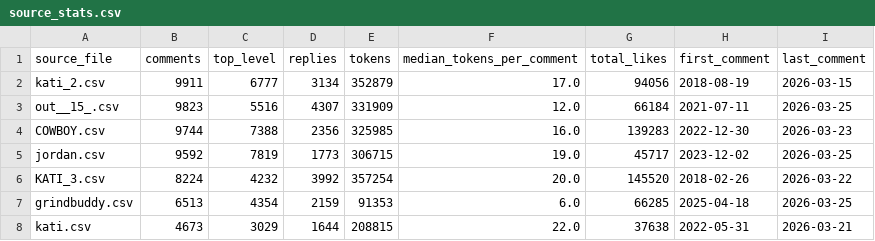
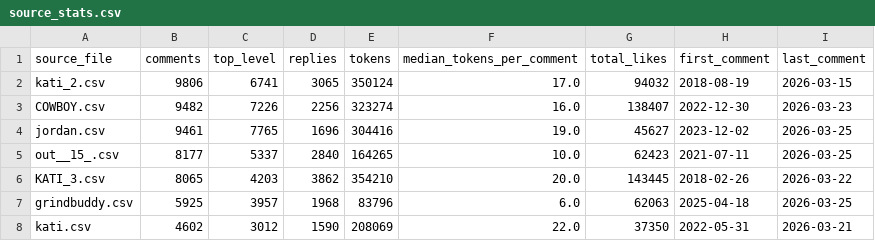
Before and after one commit to Adelyaaibolova/mindwords-corpus, a CSV file: data/derived/source_stats.csv, drawn as a sheet; only a part is shown; the diff covers the shown part only.

Commit message:
Add comment cleaning pipeline with step log and tests
- scripts/clean_comments.py: HTML, invisible chars, URLs, video timestamps,
  reply mentions, empty comments, duplicate source file, exact duplicates,
  creator template replies and spam bots; writes a per-step log
- textclean.py: standalone cleaning functions (keeps Bible verses and
  clock times like "Heb 9:27", "5:30 am")
- tests for the cleaning functions
- derived statistics regenerated from the cleaned corpus (71,932 comments)
- README: cleaning table and data quality findings

```diff
--- a/data/derived/source_stats.csv
+++ b/data/derived/source_stats.csv
@@ -1,8 +1,8 @@
 source_file,comments,top_level,replies,tokens,median_tokens_per_comment,total_likes,first_comment,last_comment
-kati_2.csv,9911,6777,3134,352879,17.0,94056,2018-08-19,2026-03-15
-out__15_.csv,9823,5516,4307,331909,12.0,66184,2021-07-11,2026-03-25
-COWBOY.csv,9744,7388,2356,325985,16.0,139283,2022-12-30,2026-03-23
-jordan.csv,9592,7819,1773,306715,19.0,45717,2023-12-02,2026-03-25
-KATI_3.csv,8224,4232,3992,357254,20.0,145520,2018-02-26,2026-03-22
-grindbuddy.csv,6513,4354,2159,91353,6.0,66285,2025-04-18,2026-03-25
-kati.csv,4673,3029,1644,208815,22.0,37638,2022-05-31,2026-03-21
+kati_2.csv,9806,6741,3065,350124,17.0,94032,2018-08-19,2026-03-15
+COWBOY.csv,9482,7226,2256,323274,16.0,138407,2022-12-30,2026-03-23
+jordan.csv,9461,7765,1696,304416,19.0,45627,2023-12-02,2026-03-25
+out__15_.csv,8177,5337,2840,164265,10.0,62423,2021-07-11,2026-03-25
+KATI_3.csv,8065,4203,3862,354210,20.0,143445,2018-02-26,2026-03-22
+grindbuddy.csv,5925,3957,1968,83796,6.0,62063,2025-04-18,2026-03-25
+kati.csv,4602,3012,1590,208069,22.0,37350,2022-05-31,2026-03-21
```
Also changed, not shown: 1 removed row and 37 edited cells elsewhere in this file, data/derived/headword_by_source.csv, data/derived/word_frequencies.csv, 13 other files.
